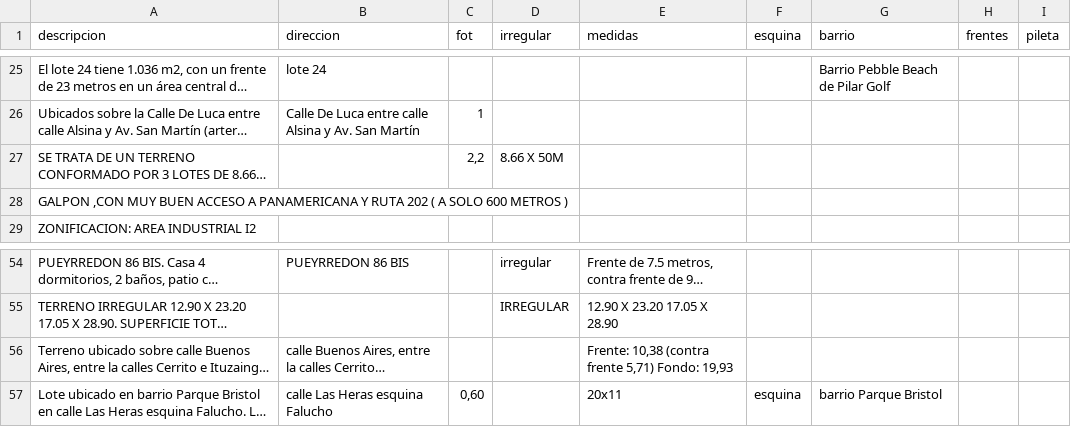
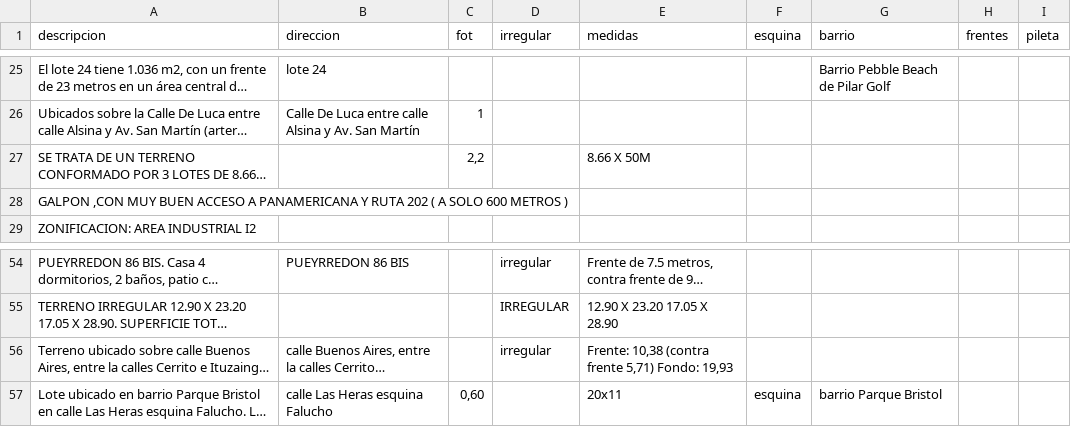
Before and after one commit to tanevitch/PPS-Matcher, a CSV file: ground_truth.csv, drawn as a sheet; only a part is shown, gaps mark what is left out; long unchanged cells end in …; the diff names each change by its address in the sheet, - before the commit and + after, or states it on an @@ line.

Commit message:
fix gt

```diff
--- a/ground_truth.csv
+++ b/ground_truth.csv
-D27 (irregular): 8.66 X 50M
+D27 (irregular): (empty)
-E27 (medidas): (empty)
+E27 (medidas): 8.66 X 50M
-D56 (irregular): (empty)
+D56 (irregular): irregular
```
